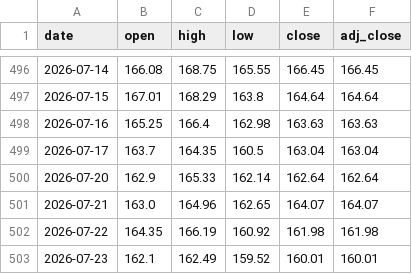
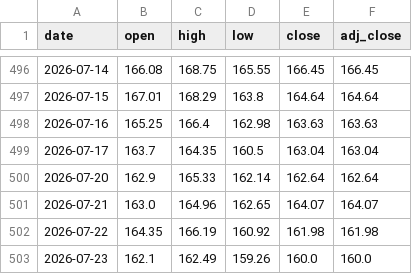
Before and after one commit to crorepathi369/tradeedge-api, a CSV file: SAIL.csv, drawn as a sheet; only a part is shown, gaps mark what is left out.

Commit message:
Breeze update 2026-07-23: SAIL

```diff
--- a/SAIL.csv
+++ b/SAIL.csv
@@ -502,2 +502,2 @@ date,open,high,low,close,adj_close
 2026-07-22,164.35,166.19,160.92,161.98,161.98
-2026-07-23,162.1,162.49,159.52,160.01,160.01
+2026-07-23,162.1,162.49,159.26,160.0,160.0
```
